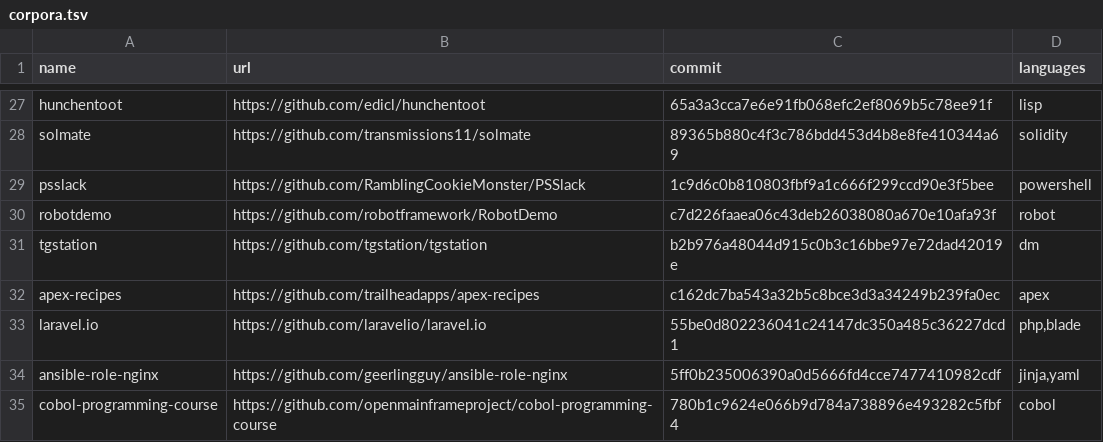
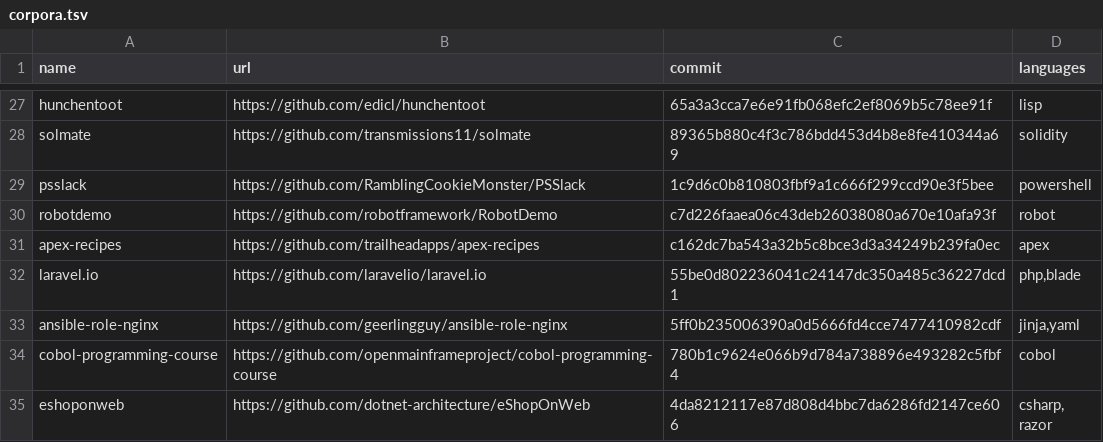
Before and after one commit to Christopher-Schulze/xcalygraph, a TSV file: scripts/benchmarks/corpora.tsv, drawn as a sheet; only a part is shown, gaps mark what is left out; the shorter side is filled out with more unchanged rows; the diff names each change by its address in the sheet, - before the commit and + after, or states it on an @@ line.

Commit message:
Remove DM: a single game engine's language is out of scope

```diff
--- a/scripts/benchmarks/corpora.tsv
+++ b/scripts/benchmarks/corpora.tsv
-row 31: tgstation | https://github.com/tgstation/tgstation | b2b976a48044d915c0b3c16bbe97e72dad42019e | dm
```
Also changed, not shown: 22 other files.
